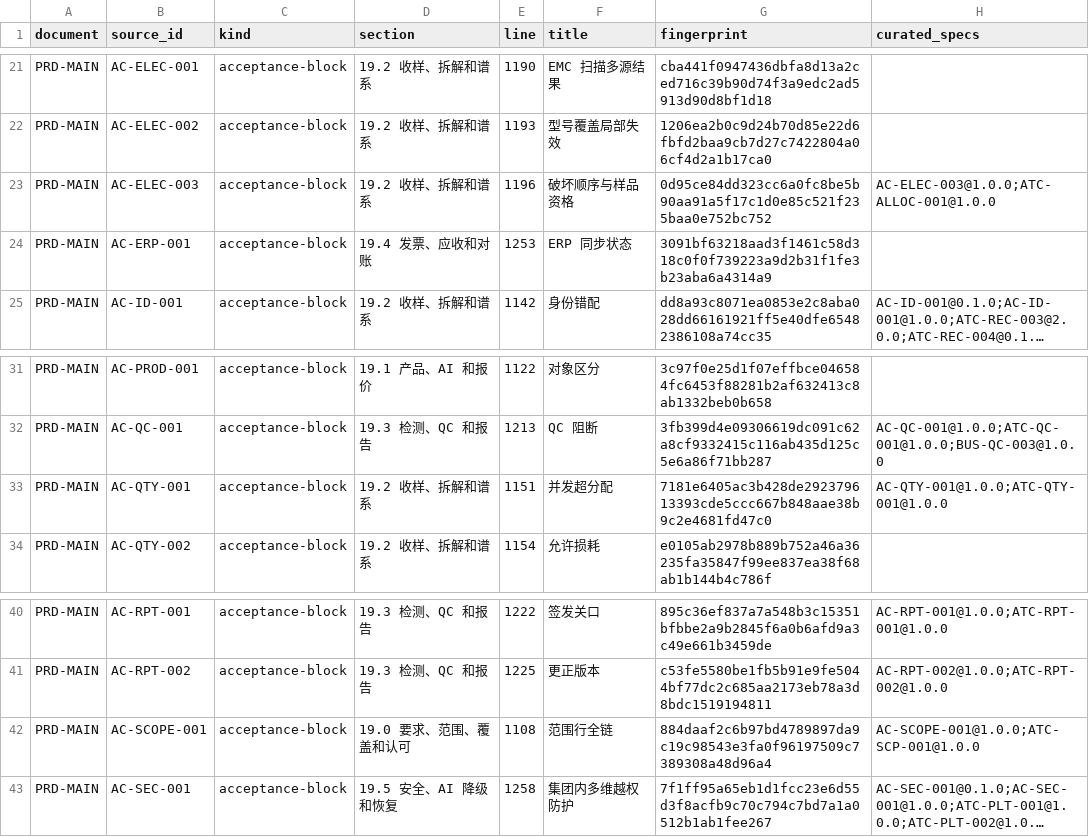
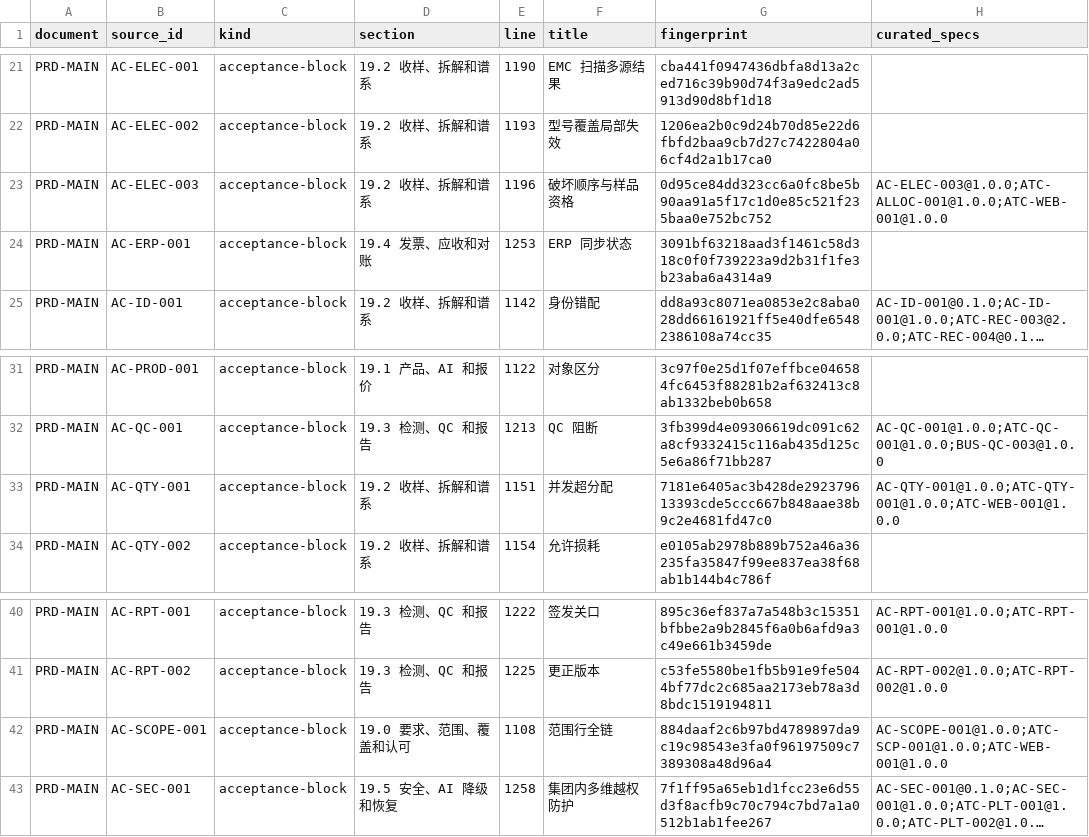
Before and after one commit to garyyue2019/OpenLIMS, a CSV file: generated/spec/source-inventory.csv, drawn as a sheet; only a part is shown, gaps mark what is left out; long unchanged cells end in …; the diff covers the shown part only; the diff names each change by its address in the sheet, - before the commit and + after, or states it on an @@ line.

```diff
--- a/generated/spec/source-inventory.csv
+++ b/generated/spec/source-inventory.csv
-H23 (curated_specs): AC-ELEC-003@1.0.0;ATC-ALLOC-001@1.0.0
+H23 (curated_specs): AC-ELEC-003@1.0.0;ATC-ALLOC-001@1.0.0;ATC-WEB-001@1.0.0
-H33 (curated_specs): AC-QTY-001@1.0.0;ATC-QTY-001@1.0.0
+H33 (curated_specs): AC-QTY-001@1.0.0;ATC-QTY-001@1.0.0;ATC-WEB-001@1.0.0
-H42 (curated_specs): AC-SCOPE-001@1.0.0;ATC-SCP-001@1.0.0
+H42 (curated_specs): AC-SCOPE-001@1.0.0;ATC-SCP-001@1.0.0;ATC-WEB-001@1.0.0
```
Also changed, not shown: 15 edited cells elsewhere in this file, generated/spec/traceability.csv, 37 other files.
